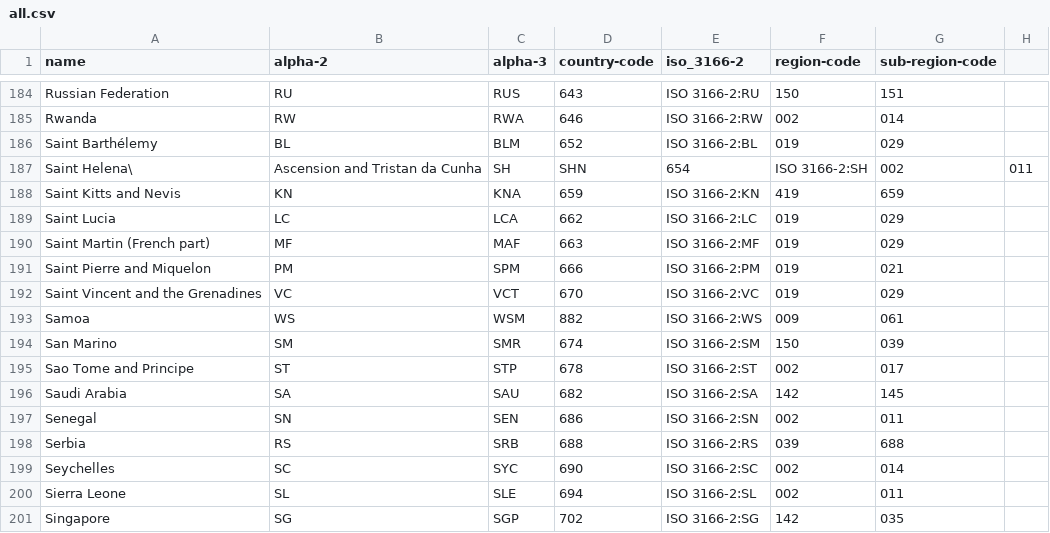
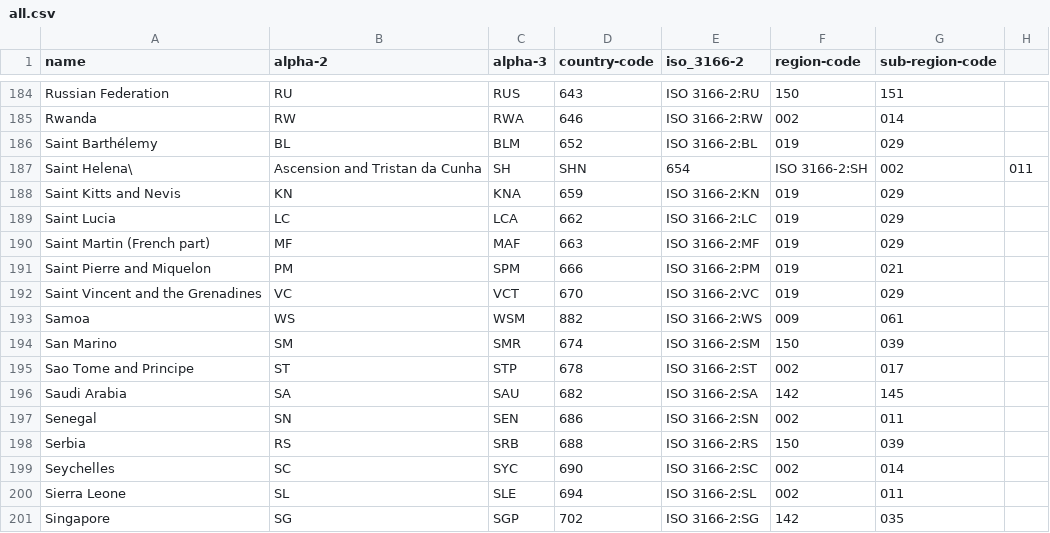
Before and after one commit to lukes/ISO-3166-Countries-with-Regional-Codes, a CSV file: all/all.csv, drawn as a sheet; only a part is shown, gaps mark what is left out.

Commit message:
Fixing bad data - Issue 1 - Thanks mjtamlyn

```diff
--- a/all/all.csv
+++ b/all/all.csv
@@ -187,3 +187,3 @@ Saint Barthélemy,BL,BLM,652,ISO 3166-2:BL,019,029
 Saint Helena\, Ascension and Tristan da Cunha,SH,SHN,654,ISO 3166-2:SH,002,011
-Saint Kitts and Nevis,KN,KNA,659,ISO 3166-2:KN,419,659
+Saint Kitts and Nevis,KN,KNA,659,ISO 3166-2:KN,019,029
 Saint Lucia,LC,LCA,662,ISO 3166-2:LC,019,029
@@ -197,3 +197,3 @@ Saudi Arabia,SA,SAU,682,ISO 3166-2:SA,142,145
 Senegal,SN,SEN,686,ISO 3166-2:SN,002,011
-Serbia,RS,SRB,688,ISO 3166-2:RS,039,688
+Serbia,RS,SRB,688,ISO 3166-2:RS,150,039
 Seychelles,SC,SYC,690,ISO 3166-2:SC,002,014
```
Also changed, not shown: 2 other files.
